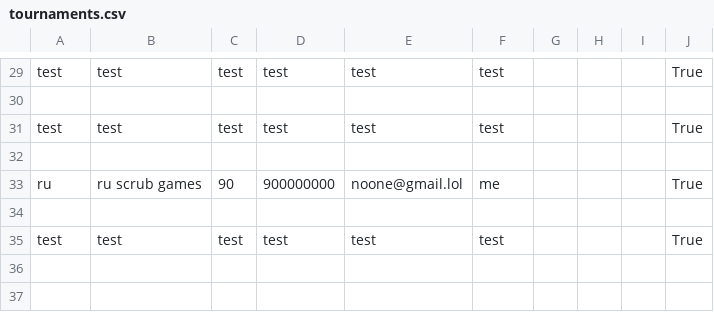
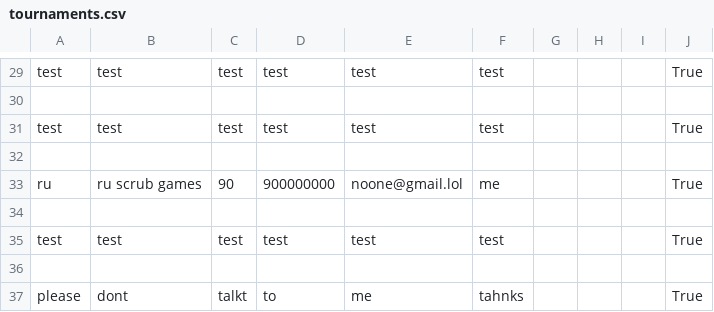
Before and after one commit to DavidAzathoth/verklegt1_2025_h-pur27, a CSV file: StorageLayer/Data/tournaments.csv, drawn as a sheet; only a part is shown, gaps mark what is left out; the diff names each change by its address in the sheet, - before the commit and + after, or states it on an @@ line.

```diff
--- a/StorageLayer/Data/tournaments.csv
+++ b/StorageLayer/Data/tournaments.csv
+row 36: (empty)
+row 37: please | dont | talkt | to | me | tahnks |  |  |  | True
```
Also changed, not shown: 3 other files.
